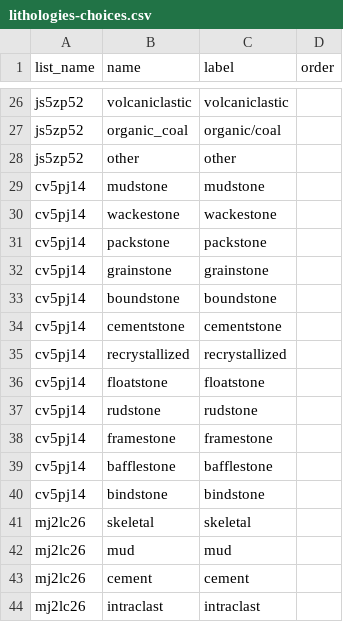
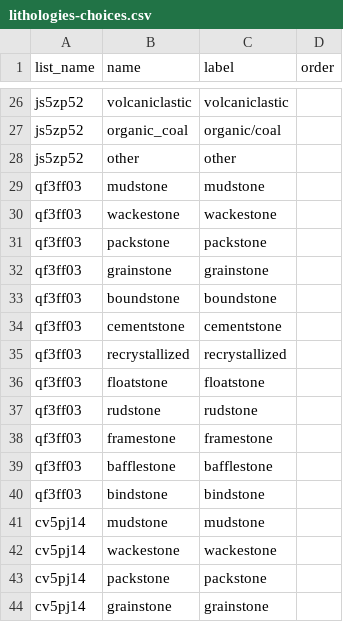
Before and after one commit to StraboSpot/strabo-mobile, a CSV file: www/app/data-models/sed/lithologies-choices.csv, drawn as a sheet; only a part is shown, gaps mark what is left out; the shorter side is filled out with more unchanged rows.

```diff
--- a/www/app/data-models/sed/lithologies-choices.csv
+++ b/www/app/data-models/sed/lithologies-choices.csv
@@ -28,2 +28,14 @@ js5zp52,organic_coal,organic/coal,
 js5zp52,other,other,
+qf3ff03,mudstone,mudstone,
+qf3ff03,wackestone,wackestone,
+qf3ff03,packstone,packstone,
+qf3ff03,grainstone,grainstone,
+qf3ff03,boundstone,boundstone,
+qf3ff03,cementstone,cementstone,
+qf3ff03,recrystallized,recrystallized,
+qf3ff03,floatstone,floatstone,
+qf3ff03,rudstone,rudstone,
+qf3ff03,framestone,framestone,
+qf3ff03,bafflestone,bafflestone,
+qf3ff03,bindstone,bindstone,
 cv5pj14,mudstone,mudstone,
```
Also changed, not shown: www/app/data-models/sed/add-interval-choices.csv, www/app/data-models/sed/add-interval-survey.csv, 2 other files.
